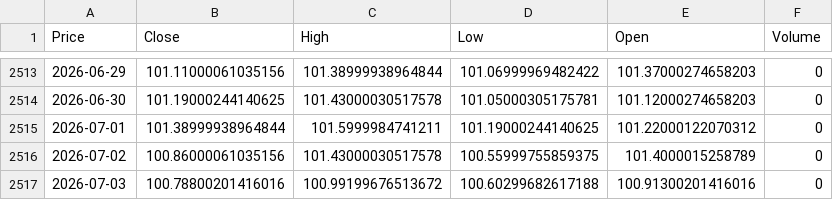
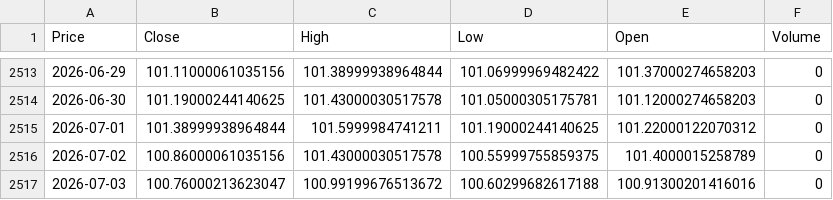
Before and after one commit to elielebos-ui/ai-trade-app, a CSV file: us_dollar_macro.csv, drawn as a sheet; only a part is shown, gaps mark what is left out; the diff names each change by its address in the sheet, - before the commit and + after, or states it on an @@ line.

```diff
--- a/us_dollar_macro.csv
+++ b/us_dollar_macro.csv
-B2517 (Close): 100.78800201416016
+B2517 (Close): 100.76000213623047
```
Also changed, not shown: apple_features.csv, bitcoin_features.csv, 10 other files.
